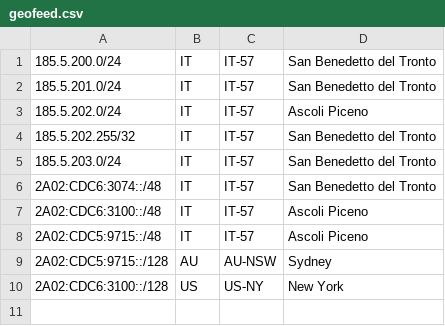
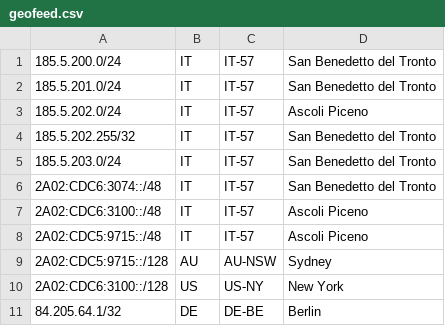
Before and after one commit to Antonio-Prado/SBTAP-geofeed, a CSV file: geofeed.csv, drawn as a sheet.

Commit message:
Update geofeed.csv

```diff
--- a/geofeed.csv
+++ b/geofeed.csv
@@ -10 +10,2 @@
 2A02:CDC6:3100::/128,US,US-NY,New York,
+84.205.64.1/32,DE,DE-BE,Berlin,
```
